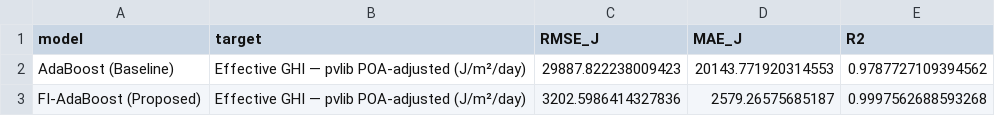
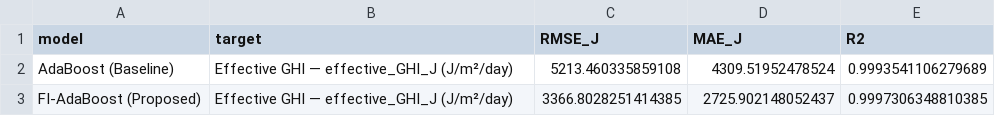
Before and after one commit to rafaelmrcs/thesis-prototype, a CSV file: FIAdaBoost/results/metrics_summary.csv, drawn as a sheet.

```diff
--- a/FIAdaBoost/results/metrics_summary.csv
+++ b/FIAdaBoost/results/metrics_summary.csv
@@ -1,3 +1,3 @@
 model,target,RMSE_J,MAE_J,R2
-AdaBoost (Baseline),Effective GHI — pvlib POA-adjusted (J/m²/day),29887.822238009423,20143.771920314553,0.9787727109394562
-FI-AdaBoost (Proposed),Effective GHI — pvlib POA-adjusted (J/m²/day),3202.5986414327836,2579.26575685187,0.9997562688593268
+AdaBoost (Baseline),Effective GHI — effective_GHI_J (J/m²/day),5213.460335859108,4309.51952478524,0.9993541106279689
+FI-AdaBoost (Proposed),Effective GHI — effective_GHI_J (J/m²/day),3366.8028251414385,2725.902148052437,0.9997306348810385
```
Also changed, not shown: FIAdaBoost/results/cv_fold_metrics.csv, 14 other files.
